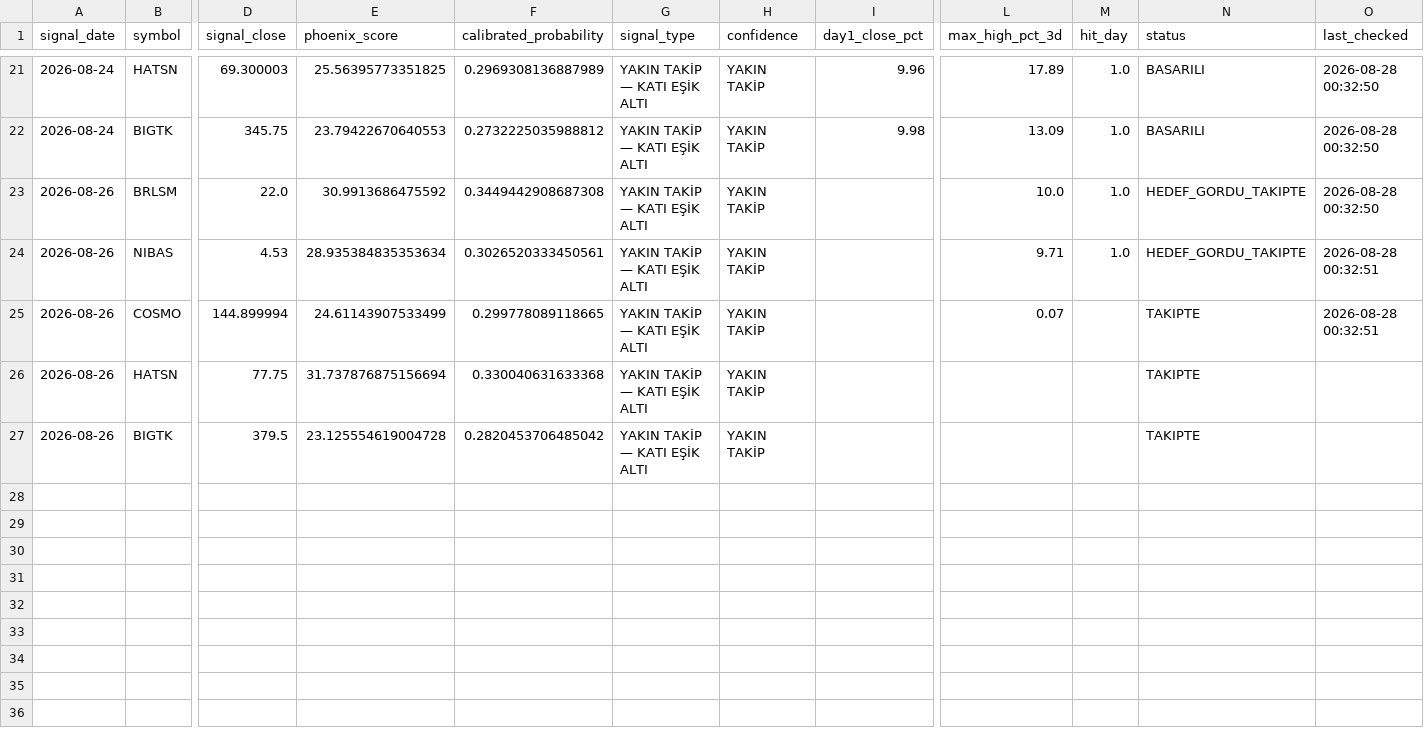
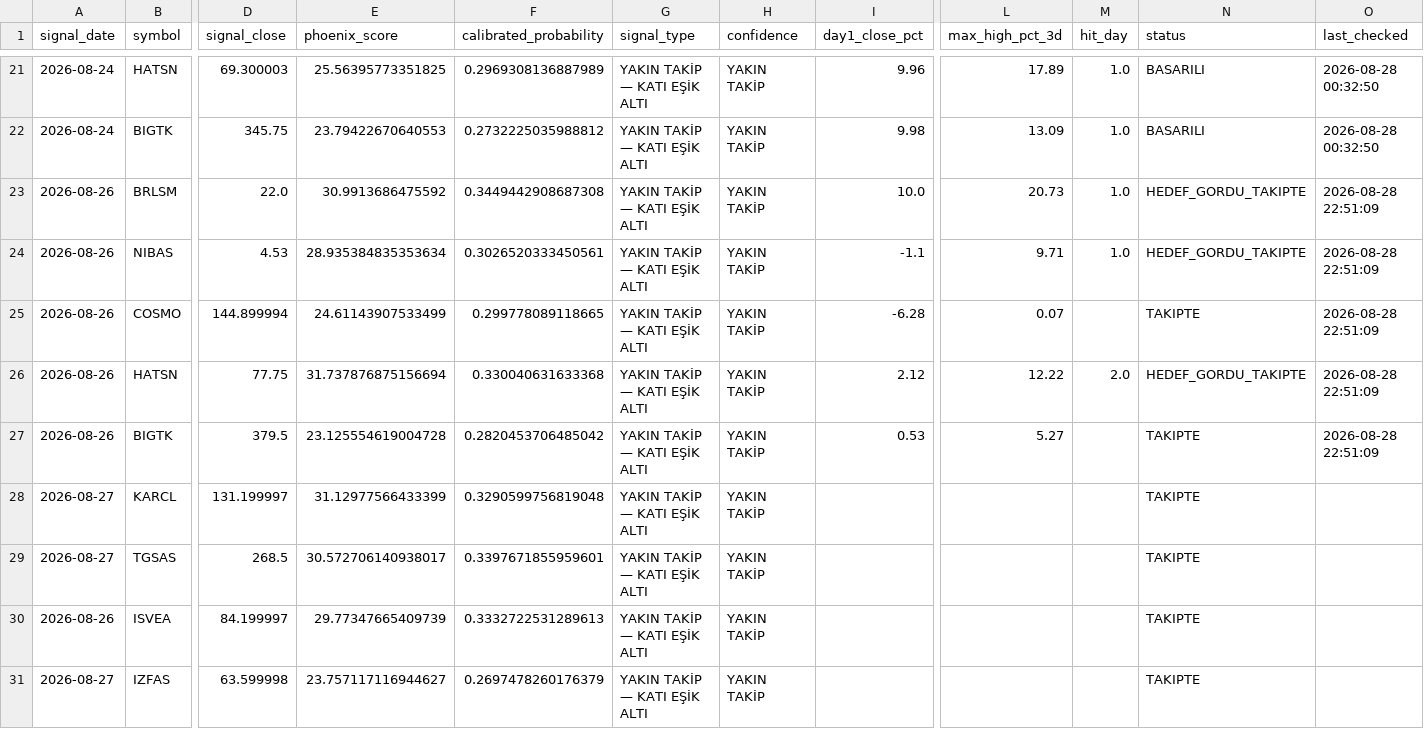
Before and after one commit to swcydsqzjb-bit/-phoenix, a CSV file: phoenix_tracking.csv, drawn as a sheet; only a part is shown, gaps mark what is left out; rows hold the shown columns only; the diff names each change by its address in the sheet, - before the commit and + after, or states it on an @@ line.

```diff
--- a/phoenix_tracking.csv
+++ b/phoenix_tracking.csv
-I23 (day1_close_pct): (empty)
+I23 (day1_close_pct): 10.0
-L23 (max_high_pct_3d): 10.0
+L23 (max_high_pct_3d): 20.73
-O23 (last_checked): 2026-08-28 00:32:50
+O23 (last_checked): 2026-08-28 22:51:09
-I24 (day1_close_pct): (empty)
+I24 (day1_close_pct): -1.1
-O24:O25 (last_checked): 2026-08-28 00:32:51
+O24:O25 (last_checked): 2026-08-28 22:51:09
-I25 (day1_close_pct): (empty)
+I25 (day1_close_pct): -6.28
-I26 (day1_close_pct): (empty)
+I26 (day1_close_pct): 2.12
-L26 (max_high_pct_3d): (empty)
+L26 (max_high_pct_3d): 12.22
-M26 (hit_day): (empty)
+M26 (hit_day): 2.0
-N26 (status): TAKIPTE
+N26 (status): HEDEF_GORDU_TAKIPTE
-O26:O27 (last_checked): (empty)
+O26:O27 (last_checked): 2026-08-28 22:51:09
-I27 (day1_close_pct): (empty)
+I27 (day1_close_pct): 0.53
-L27 (max_high_pct_3d): (empty)
+L27 (max_high_pct_3d): 5.27
+row 28: 2026-08-27 | KARCL | 131.199997 | 31.12977566433399 | 0.3290599756819048 | YAKIN TAKİP — KATI EŞİK ALTI | YAKIN TAKİP |  |  |  | TAKIPTE
+row 29: 2026-08-27 | TGSAS | 268.5 | 30.572706140938017 | 0.3397671855959601 | YAKIN TAKİP — KATI EŞİK ALTI | YAKIN TAKİP |  |  |  | TAKIPTE
+row 30: 2026-08-26 | ISVEA | 84.199997 | 29.77347665409739 | 0.3332722531289613 | YAKIN TAKİP — KATI EŞİK ALTI | YAKIN TAKİP |  |  |  | TAKIPTE
+row 31: 2026-08-27 | IZFAS | 63.599998 | 23.757117116944627 | 0.2697478260176379 | YAKIN TAKİP — KATI EŞİK ALTI | YAKIN TAKİP |  |  |  | TAKIPTE
```
